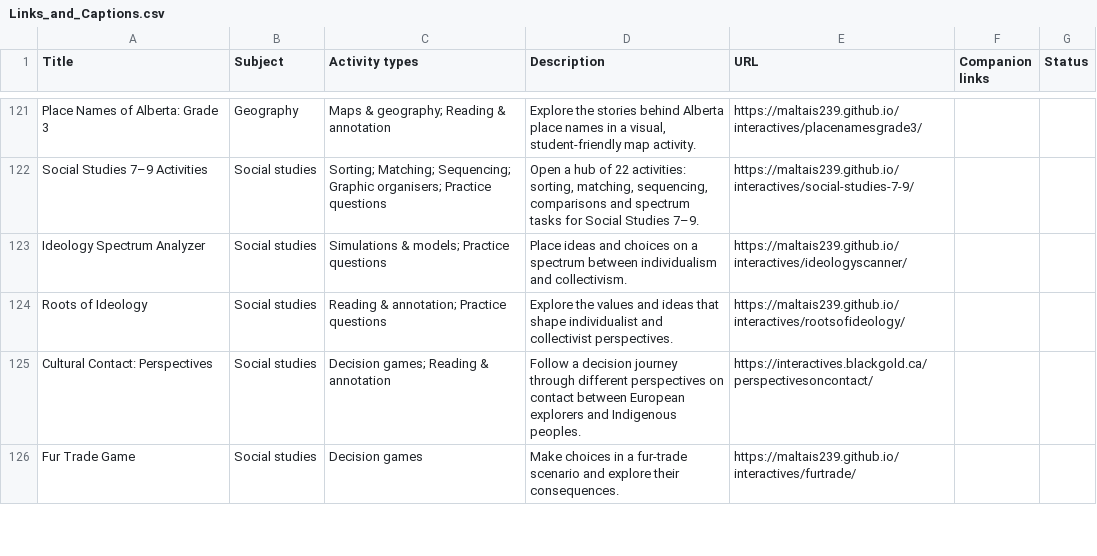
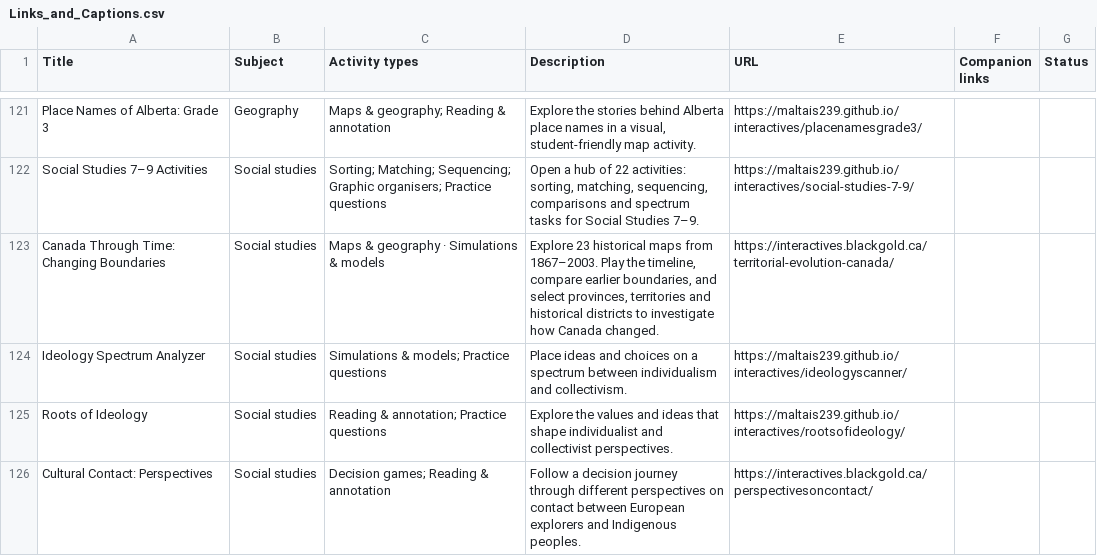
Before and after one commit to BlackGoldSchoolDivision/interactives, a CSV file: interactive-learning-lab/Links_and_Captions.csv, drawn as a sheet; only a part is shown, gaps mark what is left out; the shorter side is filled out with more unchanged rows.

Commit message:
Add Canada Through Time to the middle of Social Studies

```diff
--- a/interactive-learning-lab/Links_and_Captions.csv
+++ b/interactive-learning-lab/Links_and_Captions.csv
@@ -122,2 +122,3 @@ Place Names of Alberta: Grade 3,Geography,Maps & geography; Reading & annotation
 Social Studies 7–9 Activities,Social studies,Sorting; Matching; Sequencing; Graphic organisers; Practice questions,"Open a hub of 22 activities: sorting, matching, sequencing, comparisons and spectrum tasks for Social Studies 7–9.",https://maltais239.github.io/interactives/social-studies-7-9/,,
+Canada Through Time: Changing Boundaries,Social studies,Maps & geography · Simulations & models,"Explore 23 historical maps from 1867–2003. Play the timeline, compare earlier boundaries, and select provinces, territories and historical districts to investigate how Canada changed.",https://interactives.blackgold.ca/territorial-evolution-canada/,,
 Ideology Spectrum Analyzer,Social studies,Simulations & models; Practice questions,Place ideas and choices on a spectrum between individualism and collectivism.,https://maltais239.github.io/interactives/ideologyscanner/,,
```
Also changed, not shown: 3 other files.
